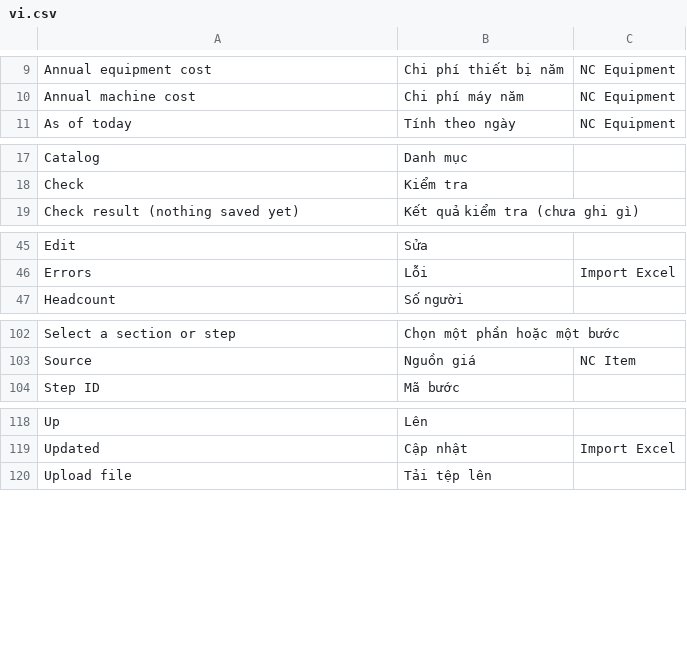
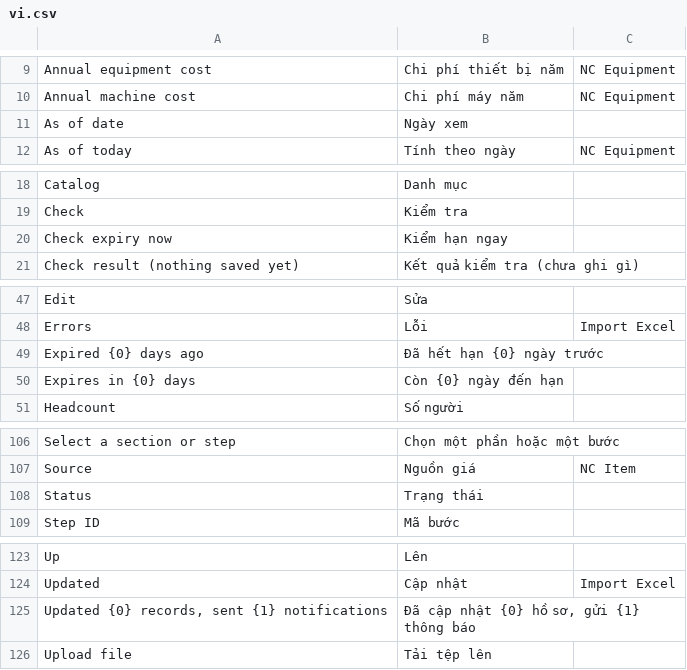
Before and after one commit to tiendj28-dotcom/normcore, a CSV file: normcore/translations/vi.csv, drawn as a sheet; only a part is shown, gaps mark what is left out.

```diff
--- a/normcore/translations/vi.csv
+++ b/normcore/translations/vi.csv
@@ -10,2 +10,3 @@ Annual equipment cost,Chi phí thiết bị năm,NC Equipment
 Annual machine cost,Chi phí máy năm,NC Equipment
+As of date,Ngày xem
 As of today,Tính theo ngày,NC Equipment
@@ -18,2 +19,3 @@ Catalog,Danh mục
 Check,Kiểm tra
+Check expiry now,Kiểm hạn ngay
 Check result (nothing saved yet),Kết quả kiểm tra (chưa ghi gì)
@@ -46,2 +48,4 @@ Edit,Sửa
 Errors,Lỗi,Import Excel
+Expired {0} days ago,Đã hết hạn {0} ngày trước
+Expires in {0} days,Còn {0} ngày đến hạn
 Headcount,Số người
@@ -103,2 +107,3 @@ Select a section or step,Chọn một phần hoặc một bước
 Source,Nguồn giá,NC Item
+Status,Trạng thái
 Step ID,Mã bước
@@ -119,2 +124,3 @@ Up,Lên
 Updated,Cập nhật,Import Excel
+"Updated {0} records, sent {1} notifications","Đã cập nhật {0} hồ sơ, gửi {1} thông báo"
 Upload file,Tải tệp lên
```
Also changed, not shown: 7 other files.
